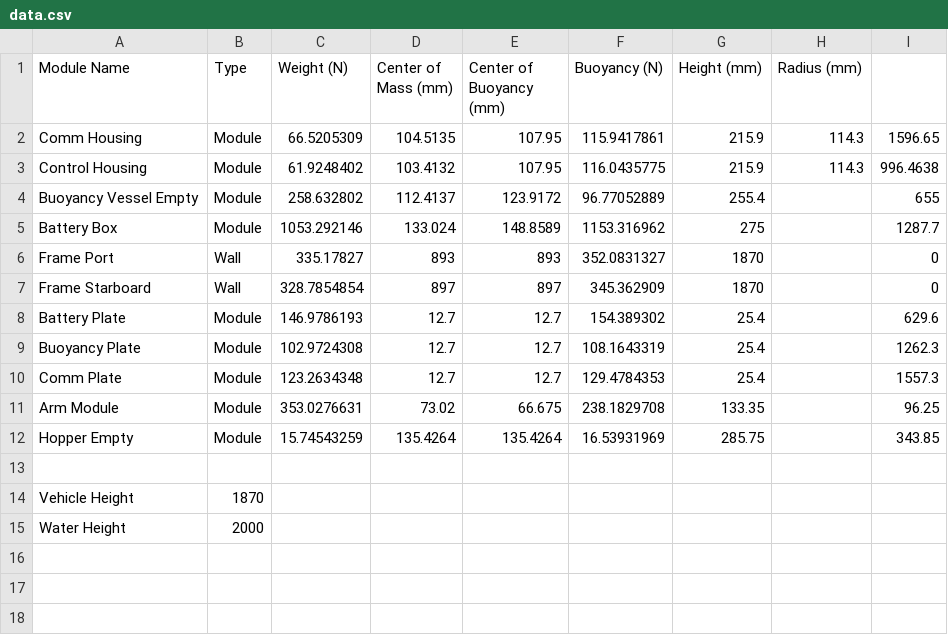
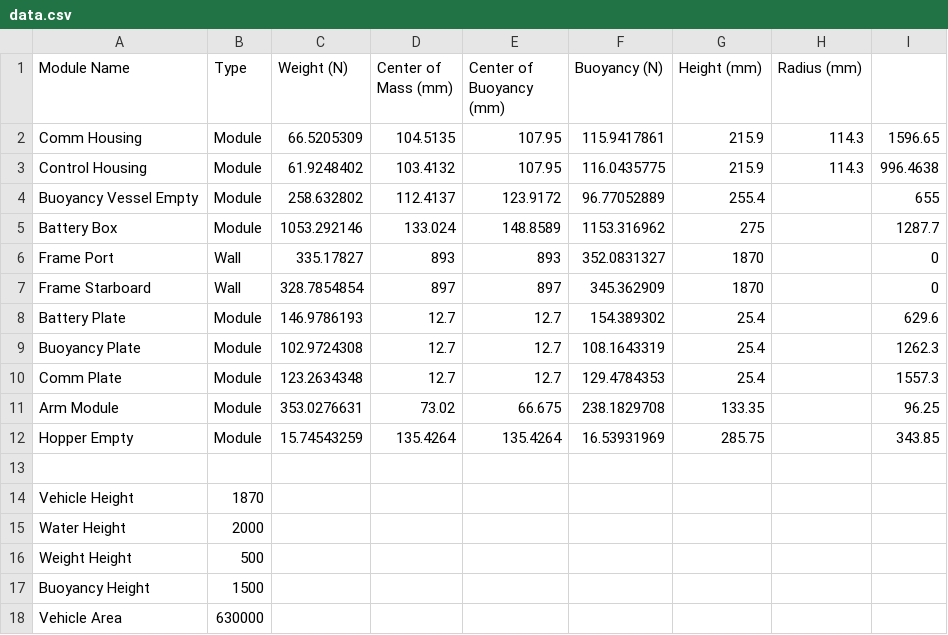
Before and after one commit to akolbie/Buoyancy-Calculator, a CSV file: data.csv, drawn as a sheet.

Commit message:
Added add_buoyancy and add_weight functions

```diff
--- a/data.csv
+++ b/data.csv
@@ -15 +15,4 @@ Vehicle Height,1870,,,,,,,
 Water Height,2000,,,,,,,
+Weight Height,500,,,,,,,
+Buoyancy Height,1500,,,,,,,
+Vehicle Area,630000,,,,,,,
```
Also changed, not shown: 2 other files.
